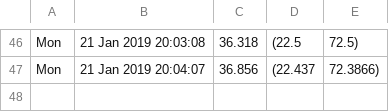
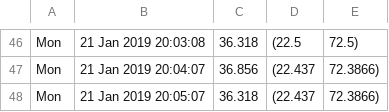
Before and after one commit to alfalimajuliett/QlabTempData, a CSV file: temp.csv, drawn as a sheet; only a part is shown, gaps mark what is left out.

Commit message:
Update data

```diff
--- a/temp.csv
+++ b/temp.csv
@@ -47 +47,2 @@ Mon, 21 Jan 2019 20:03:08,36.318,(22.5, 72.5)
 Mon, 21 Jan 2019 20:04:07,36.856,(22.437, 72.3866)
+Mon, 21 Jan 2019 20:05:07,36.318,(22.437, 72.3866)
```
